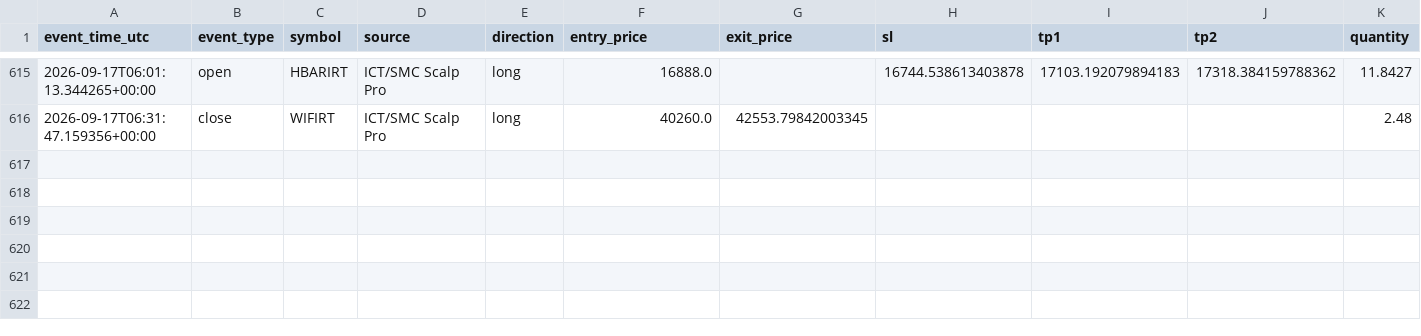
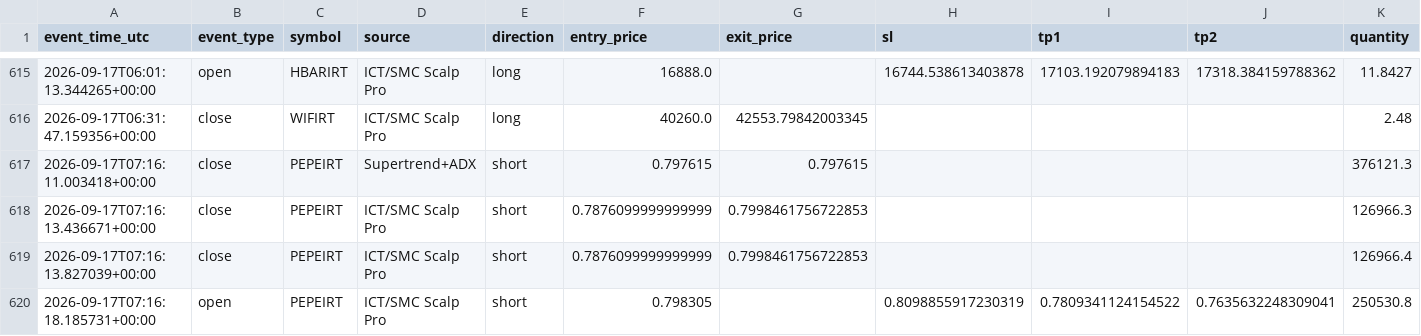
Before and after one commit to amirtorofi-sketch/abdeal-live-trading, a CSV file: bot1_live/paper_trades_log.csv, drawn as a sheet; only a part is shown, gaps mark what is left out; rows hold the shown columns only; the diff names each change by its address in the sheet, - before the commit and + after, or states it on an @@ line.

Commit message:
update bot1 state/paper log [skip ci]

```diff
--- a/bot1_live/paper_trades_log.csv
+++ b/bot1_live/paper_trades_log.csv
+row 617: 2026-09-17T07:16:11.003418+00:00 | close | PEPEIRT | Supertrend+ADX | short | 0.797615 | 0.797615 |  |  |  | 376121.3
+row 618: 2026-09-17T07:16:13.436671+00:00 | close | PEPEIRT | ICT/SMC Scalp Pro | short | 0.7876099999999999 | 0.7998461756722853 |  |  |  | 126966.3
+row 619: 2026-09-17T07:16:13.827039+00:00 | close | PEPEIRT | ICT/SMC Scalp Pro | short | 0.7876099999999999 | 0.7998461756722853 |  |  |  | 126966.4
+row 620: 2026-09-17T07:16:18.185731+00:00 | open | PEPEIRT | ICT/SMC Scalp Pro | short | 0.798305 |  | 0.8098855917230319 | 0.7809341124154522 | 0.7635632248309041 | 250530.8
```
Also changed, not shown: 1 other file.
